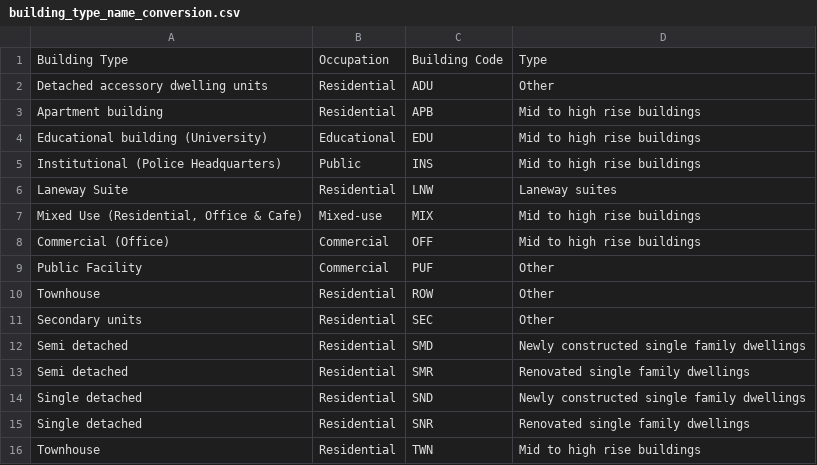
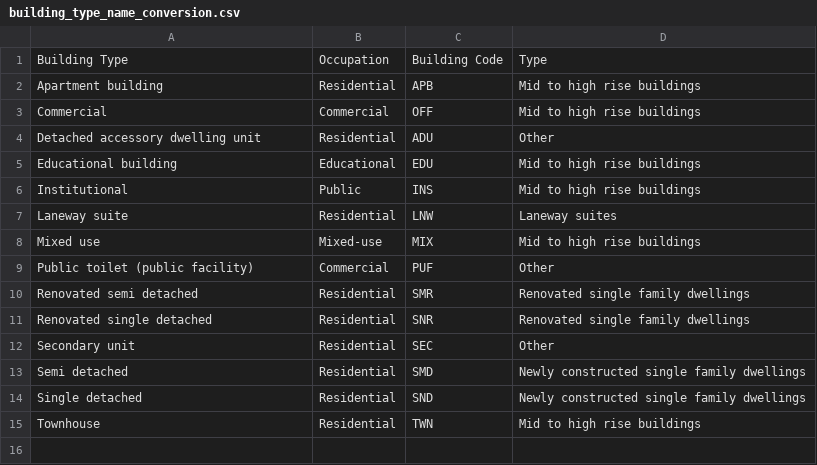
Before and after one commit to alexwolson/A-Construction-Classification-System-Database-for-Understanding-Resource-Use-in-Buildings, a CSV file: Sample Code/building_type_name_conversion.csv, drawn as a sheet.

```diff
--- a/Sample Code/building_type_name_conversion.csv
+++ b/Sample Code/building_type_name_conversion.csv
@@ -1,16 +1,15 @@
 Building Type,Occupation,Building Code,Type
-Detached accessory dwelling units,Residential,ADU,Other
 Apartment building,Residential,APB,Mid to high rise buildings
-Educational building (University),Educational,EDU,Mid to high rise buildings
-Institutional (Police Headquarters),Public,INS,Mid to high rise buildings
-Laneway Suite,Residential,LNW,Laneway suites
-"Mixed Use (Residential, Office & Cafe)",Mixed-use,MIX,Mid to high rise buildings
-Commercial (Office),Commercial,OFF,Mid to high rise buildings
-Public Facility,Commercial,PUF,Other
-Townhouse,Residential,ROW,Other
-Secondary units,Residential,SEC,Other
+Commercial,Commercial,OFF,Mid to high rise buildings
+Detached accessory dwelling unit,Residential,ADU,Other
+Educational building,Educational,EDU,Mid to high rise buildings
+Institutional,Public,INS,Mid to high rise buildings
+Laneway suite,Residential,LNW,Laneway suites
+Mixed use,Mixed-use,MIX,Mid to high rise buildings
+Public toilet (public facility),Commercial,PUF,Other
+Renovated semi detached,Residential,SMR,Renovated single family dwellings
+Renovated single detached,Residential,SNR,Renovated single family dwellings
+Secondary unit,Residential,SEC,Other
 Semi detached,Residential,SMD,Newly constructed single family dwellings
-Semi detached,Residential,SMR,Renovated single family dwellings
 Single detached,Residential,SND,Newly constructed single family dwellings
-Single detached,Residential,SNR,Renovated single family dwellings
 Townhouse,Residential,TWN,Mid to high rise buildings
```
Also changed, not shown: 7 other files.
